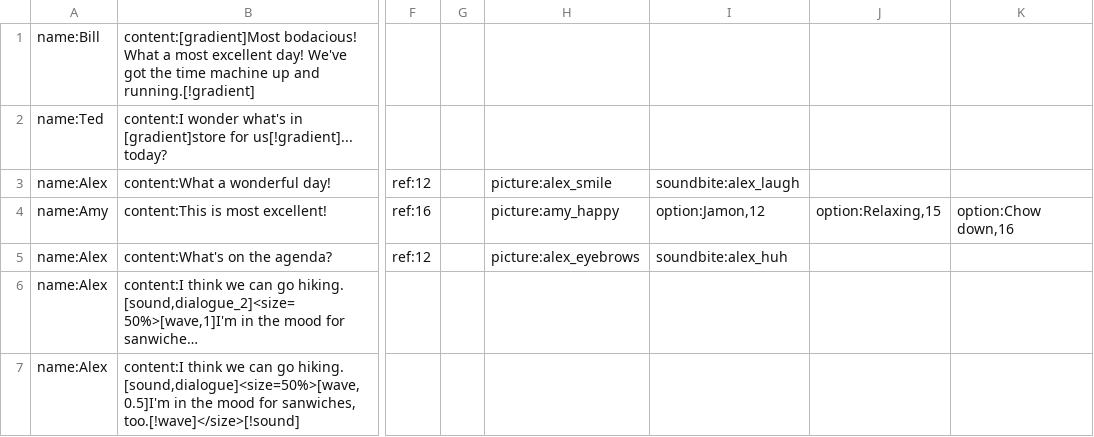
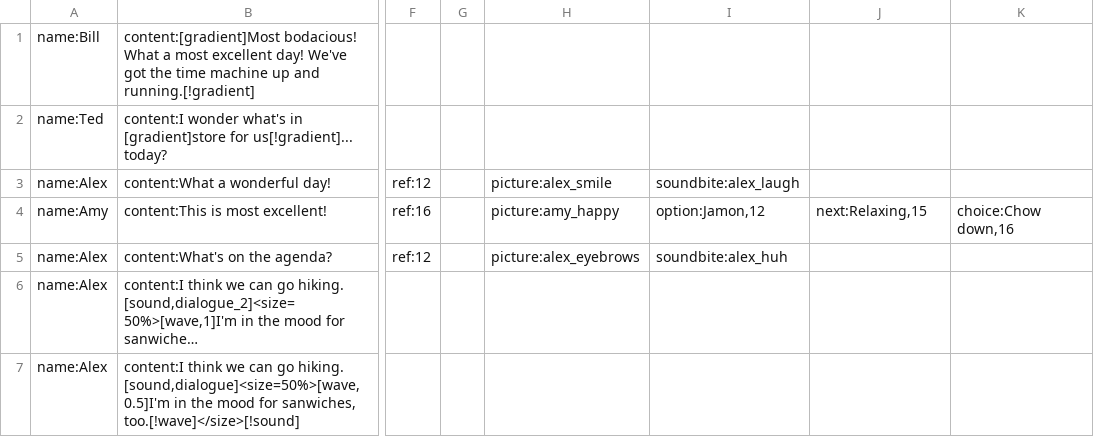
Before and after one commit to alexzorzella/Socrates_Plugin, a TSV file: Assets/StreamingAssets/Localization/test_dialogue.tsv, drawn as a sheet; only a part is shown, gaps mark what is left out; long unchanged cells end in …; the diff names each change by its address in the sheet, - before the commit and + after, or states it on an @@ line.

Commit message:
Dialogue choices are appearing, but not being populated

```diff
--- a/Assets/StreamingAssets/Localization/test_dialogue.tsv
+++ b/Assets/StreamingAssets/Localization/test_dialogue.tsv
-J4: option:Relaxing,15
+J4: next:Relaxing,15
-K4: option:Chow down,16
+K4: choice:Chow down,16
```
